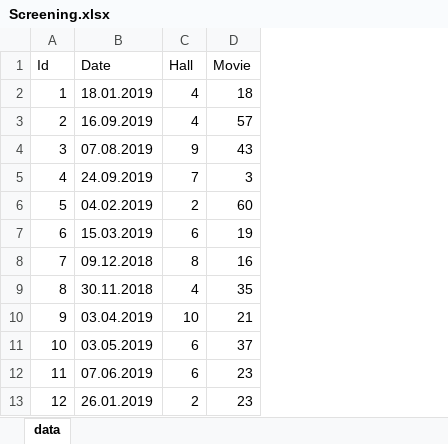
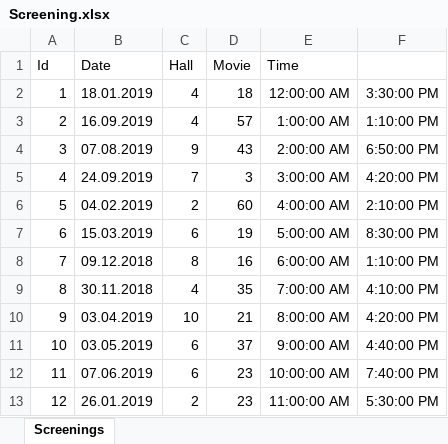
Before and after one commit to FITCommunityArchive/RS2-Seminarski-cinema, an Excel workbook: LegacyDatabase/Screening.xlsx, sheet Screenings, drawn as a sheet; only a part is shown; values as stored, in another font and other column widths than the file's, no borders; the diff names each change by its address in the sheet, - before the commit and + after, or states it on an @@ line.

Commit message:
Created seed project, created Halls, Movies and Screenings seed methods

```diff
--- a/LegacyDatabase/Screening.xlsx (sheet Screenings)
+++ b/LegacyDatabase/Screening.xlsx (sheet Screenings)
-sheet tab: data
+sheet tab: Screenings
+column E (Time), rows 2-13: 12:00:00 AM | 1:00:00 AM | 2:00:00 AM | 3:00:00 AM | 4:00:00 AM | 5:00:00 AM | 6:00:00 AM | 7:00:00 AM | 8:00:00 AM | 9:00:00 AM | 10:00:00 AM | 11:00:00 AM
+column F, rows 2-13: 3:30:00 PM | 1:10:00 PM | 6:50:00 PM | 4:20:00 PM | 2:10:00 PM | 8:30:00 PM | 1:10:00 PM | 4:10:00 PM | 4:20:00 PM | 4:40:00 PM | 7:40:00 PM | 5:30:00 PM
```
Also changed, not shown: LegacyDatabase/GenreMovie.xlsx, LegacyDatabase/Invoices.xlsx, 25 other files.
